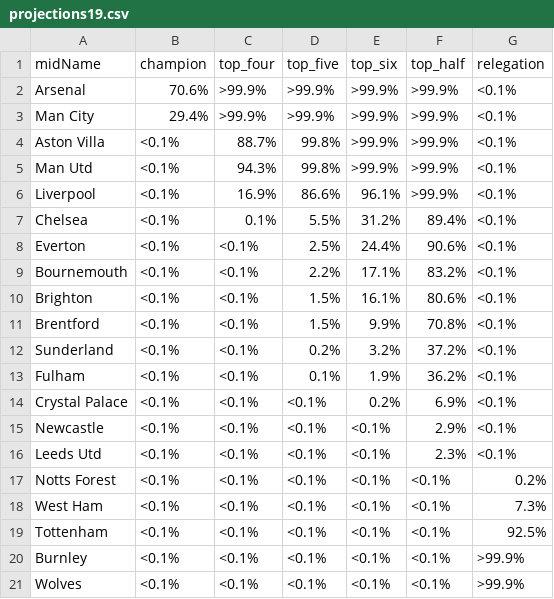
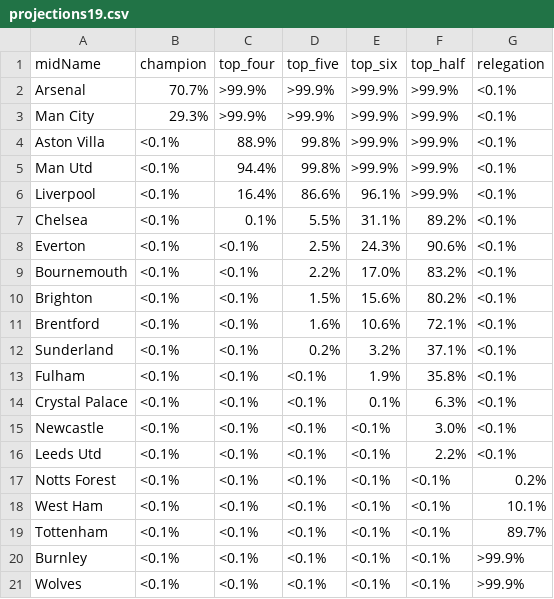
Before and after one commit to p0bs/PL-scan, a CSV file: projections19.csv, drawn as a sheet.

```diff
--- a/projections19.csv
+++ b/projections19.csv
@@ -1,20 +1,20 @@
 midName,champion,top_four,top_five,top_six,top_half,relegation
-Arsenal,70.6%,>99.9%,>99.9%,>99.9%,>99.9%,<0.1%
-Man City,29.4%,>99.9%,>99.9%,>99.9%,>99.9%,<0.1%
-Aston Villa,<0.1%, 88.7%, 99.8%,>99.9%,>99.9%,<0.1%
-Man Utd,<0.1%, 94.3%, 99.8%,>99.9%,>99.9%,<0.1%
-Liverpool,<0.1%, 16.9%, 86.6%, 96.1%,>99.9%,<0.1%
-Chelsea,<0.1%,  0.1%,  5.5%, 31.2%, 89.4%,<0.1%
-Everton,<0.1%,<0.1%,  2.5%, 24.4%, 90.6%,<0.1%
-Bournemouth,<0.1%,<0.1%,  2.2%, 17.1%, 83.2%,<0.1%
-Brighton,<0.1%,<0.1%,  1.5%, 16.1%, 80.6%,<0.1%
-Brentford,<0.1%,<0.1%,  1.5%,  9.9%, 70.8%,<0.1%
-Sunderland,<0.1%,<0.1%,  0.2%,  3.2%, 37.2%,<0.1%
-Fulham,<0.1%,<0.1%,  0.1%,  1.9%, 36.2%,<0.1%
-Crystal Palace,<0.1%,<0.1%,<0.1%,  0.2%,  6.9%,<0.1%
-Newcastle,<0.1%,<0.1%,<0.1%,<0.1%,  2.9%,<0.1%
-Leeds Utd,<0.1%,<0.1%,<0.1%,<0.1%,  2.3%,<0.1%
+Arsenal,70.7%,>99.9%,>99.9%,>99.9%,>99.9%,<0.1%
+Man City,29.3%,>99.9%,>99.9%,>99.9%,>99.9%,<0.1%
+Aston Villa,<0.1%, 88.9%, 99.8%,>99.9%,>99.9%,<0.1%
+Man Utd,<0.1%, 94.4%, 99.8%,>99.9%,>99.9%,<0.1%
+Liverpool,<0.1%, 16.4%, 86.6%, 96.1%,>99.9%,<0.1%
+Chelsea,<0.1%,  0.1%,  5.5%, 31.1%, 89.2%,<0.1%
+Everton,<0.1%,<0.1%,  2.5%, 24.3%, 90.6%,<0.1%
+Bournemouth,<0.1%,<0.1%,  2.2%, 17.0%, 83.2%,<0.1%
+Brighton,<0.1%,<0.1%,  1.5%, 15.6%, 80.2%,<0.1%
+Brentford,<0.1%,<0.1%,  1.6%, 10.6%, 72.1%,<0.1%
+Sunderland,<0.1%,<0.1%,  0.2%,  3.2%, 37.1%,<0.1%
+Fulham,<0.1%,<0.1%,<0.1%,  1.9%, 35.8%,<0.1%
+Crystal Palace,<0.1%,<0.1%,<0.1%,  0.1%,  6.3%,<0.1%
+Newcastle,<0.1%,<0.1%,<0.1%,<0.1%,  3.0%,<0.1%
+Leeds Utd,<0.1%,<0.1%,<0.1%,<0.1%,  2.2%,<0.1%
 Notts Forest,<0.1%,<0.1%,<0.1%,<0.1%,<0.1%,  0.2%
-West Ham,<0.1%,<0.1%,<0.1%,<0.1%,<0.1%,  7.3%
-Tottenham,<0.1%,<0.1%,<0.1%,<0.1%,<0.1%, 92.5%
+West Ham,<0.1%,<0.1%,<0.1%,<0.1%,<0.1%, 10.1%
+Tottenham,<0.1%,<0.1%,<0.1%,<0.1%,<0.1%, 89.7%
 Burnley,<0.1%,<0.1%,<0.1%,<0.1%,<0.1%,>99.9%
```
Also changed, not shown: log.csv, projections76.csv, 3 other files.
